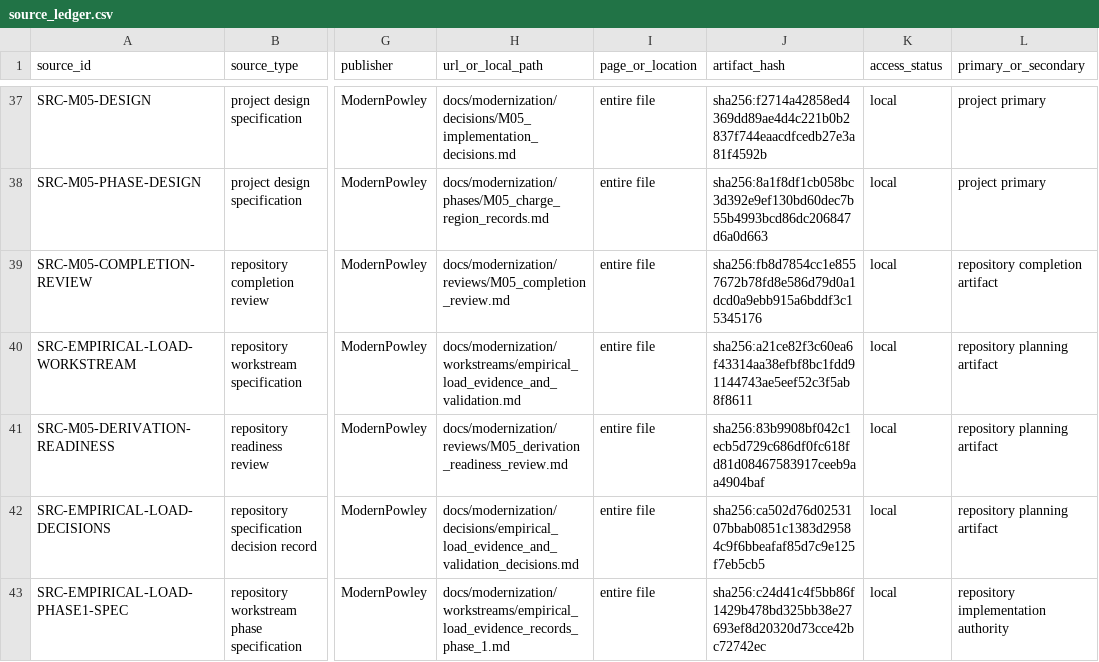
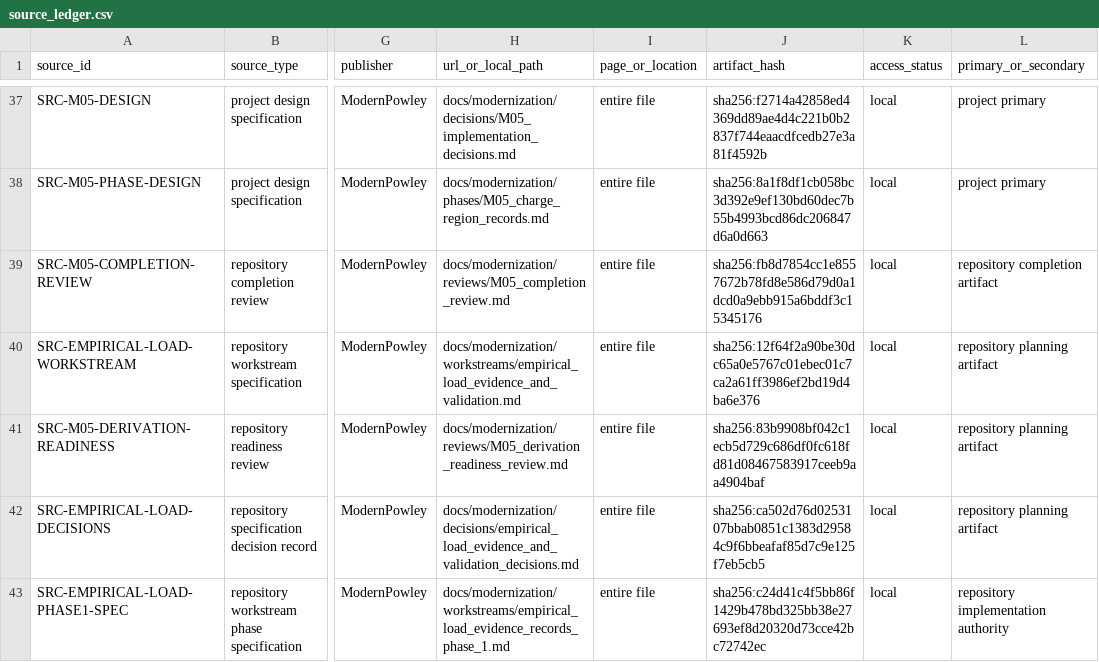
Before and after one commit to ReevesJustin/ModernPowley, a CSV file: reference/source_ledger.csv, drawn as a sheet; only a part is shown, gaps mark what is left out; the diff names each change by its address in the sheet, - before the commit and + after, or states it on an @@ line.

```diff
--- a/reference/source_ledger.csv
+++ b/reference/source_ledger.csv
-J40 (artifact_hash): sha256:a21ce82f3c60ea6f43314aa38efbf8bc1fdd91144743ae5eef52c3f5ab8f8611
+J40 (artifact_hash): sha256:12f64f2a90be30dc65a0e5767c01ebec01c7ca2a61ff3986ef2bd19d4ba6e376
```
Also changed, not shown: 4 other files.
